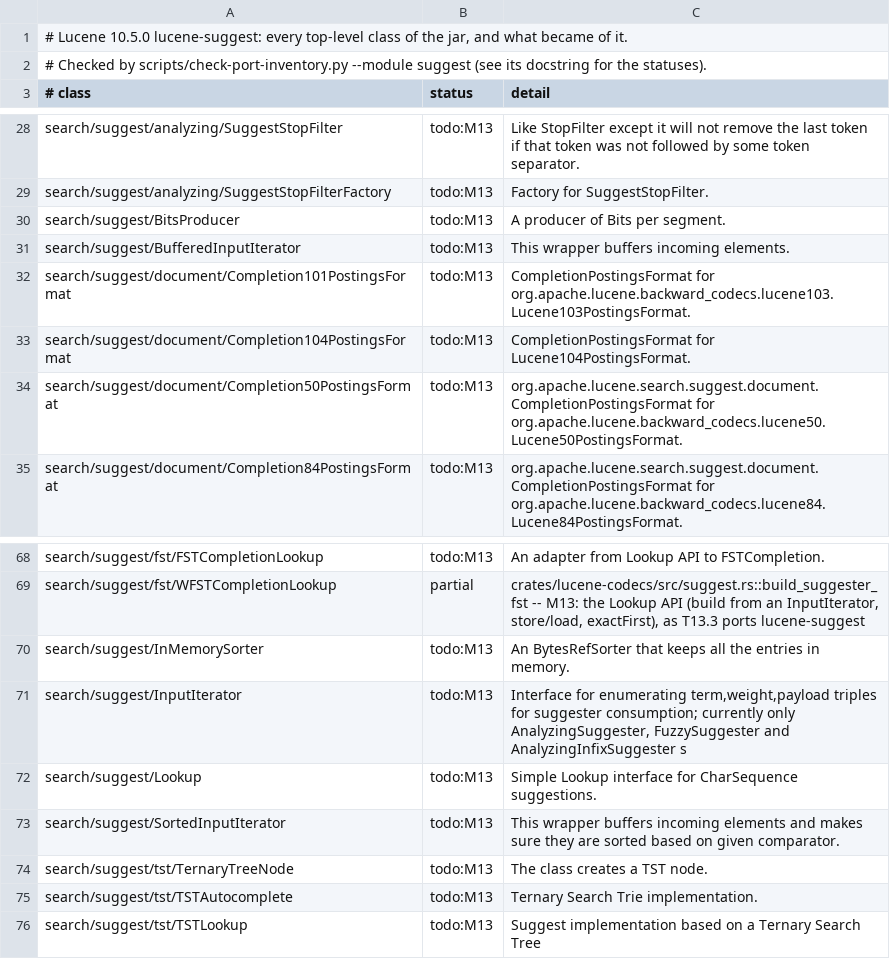
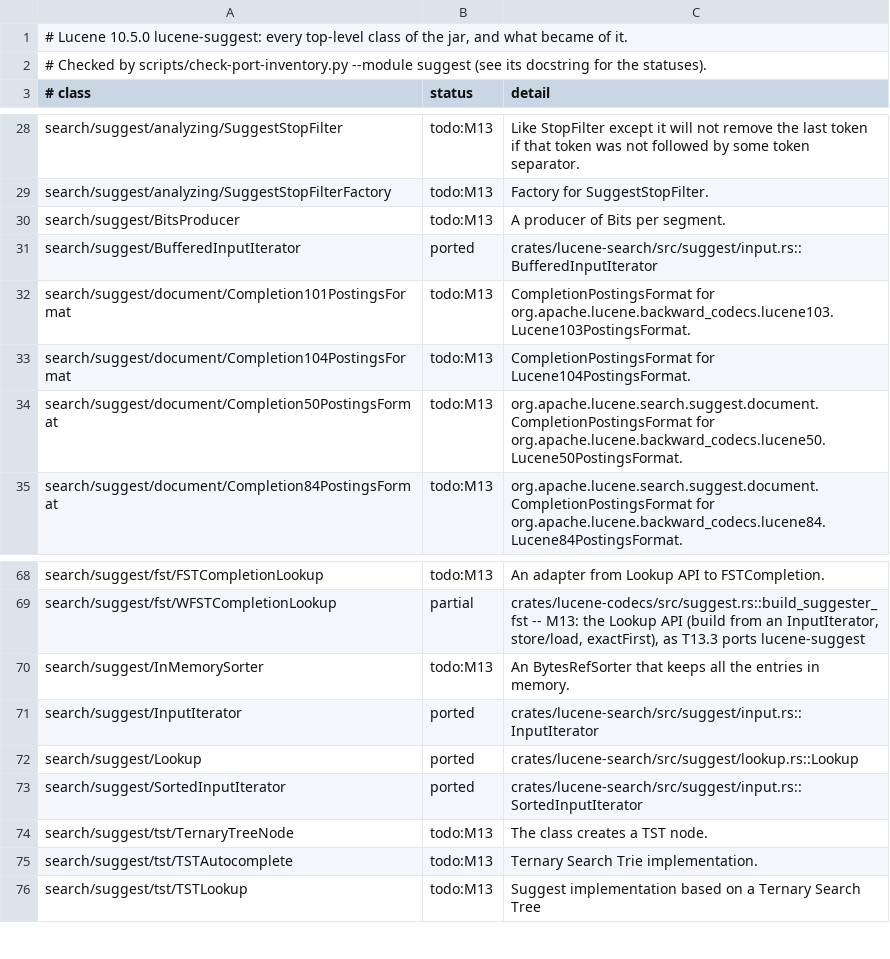
Before and after one commit to huyz0/lucene-rust, a TSV file: docs/inventory/lucene-suggest.tsv, drawn as a sheet; only a part is shown, gaps mark what is left out.

```diff
--- a/docs/inventory/lucene-suggest.tsv
+++ b/docs/inventory/lucene-suggest.tsv
@@ -30,3 +30,3 @@ search/suggest/analyzing/SuggestStopFilterFactory	todo:M13	Factory for SuggestSt
 search/suggest/BitsProducer	todo:M13	A producer of Bits per segment.
-search/suggest/BufferedInputIterator	todo:M13	This wrapper buffers incoming elements.
+search/suggest/BufferedInputIterator	ported	crates/lucene-search/src/suggest/input.rs::BufferedInputIterator
 search/suggest/document/Completion101PostingsFormat	todo:M13	CompletionPostingsFormat for org.apache.lucene.backward_codecs.lucene103.Lucene103PostingsFormat.
@@ -70,5 +70,5 @@ search/suggest/fst/WFSTCompletionLookup	partial	crates/lucene-codecs/src/suggest
 search/suggest/InMemorySorter	todo:M13	An BytesRefSorter that keeps all the entries in memory.
-search/suggest/InputIterator	todo:M13	Interface for enumerating term,weight,payload triples for suggester consumption; currently only AnalyzingSuggester, FuzzySuggester and AnalyzingInfixSuggester s
-search/suggest/Lookup	todo:M13	Simple Lookup interface for CharSequence suggestions.
-search/suggest/SortedInputIterator	todo:M13	This wrapper buffers incoming elements and makes sure they are sorted based on given comparator.
+search/suggest/InputIterator	ported	crates/lucene-search/src/suggest/input.rs::InputIterator
+search/suggest/Lookup	ported	crates/lucene-search/src/suggest/lookup.rs::Lookup
+search/suggest/SortedInputIterator	ported	crates/lucene-search/src/suggest/input.rs::SortedInputIterator
 search/suggest/tst/TernaryTreeNode	todo:M13	The class creates a TST node.
```
Also changed, not shown: 7 other files.
